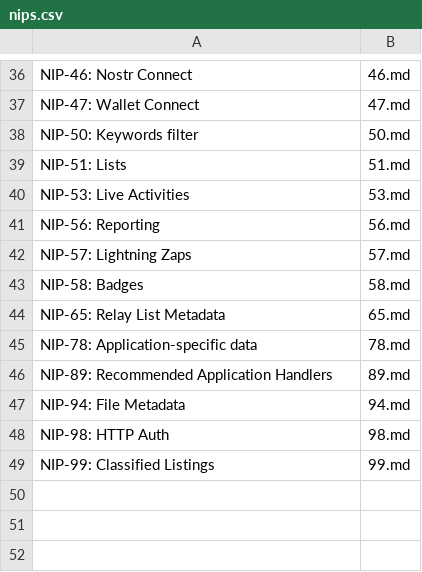
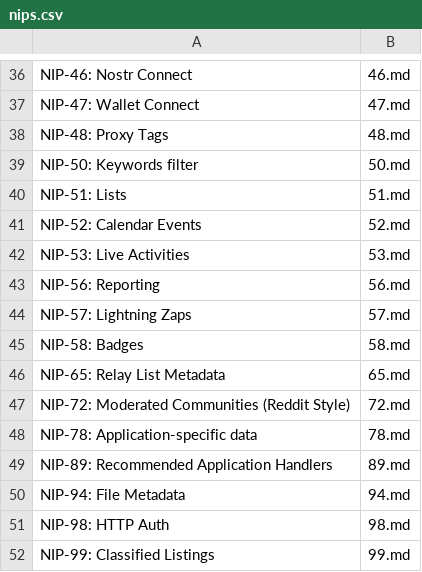
Before and after one commit to AsaiToshiya/fortune-nips-bot, a CSV file: nips.csv, drawn as a sheet; only a part is shown, gaps mark what is left out; the diff names each change by its address in the sheet, - before the commit and + after, or states it on an @@ line.

Commit message:
nips.csv を更新する
Closes #16, Closes #19, Closes #20

```diff
--- a/nips.csv
+++ b/nips.csv
+row 38: NIP-48: Proxy Tags | 48.md
+row 41: NIP-52: Calendar Events | 52.md
+row 47: NIP-72: Moderated Communities (Reddit Style) | 72.md
```
